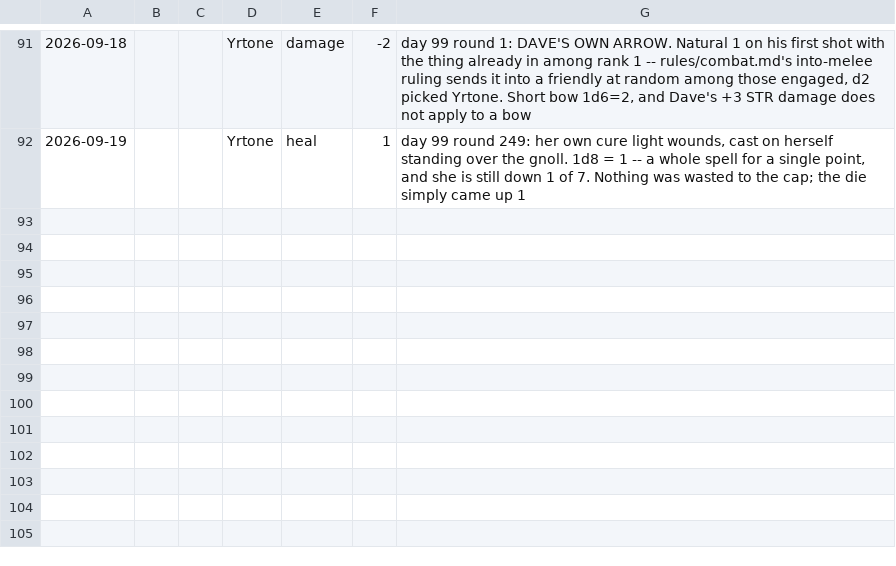
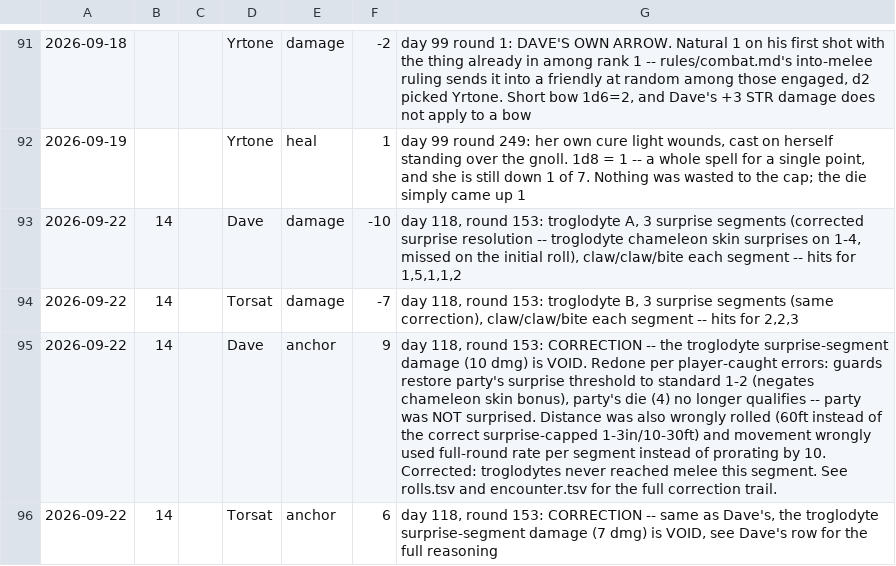
Before and after one commit to dllahr/claude_playing_advanced_dungeons_and_dragons_1st_edition, a TSV file: campaign/hp_log.tsv, drawn as a sheet; only a part is shown, gaps mark what is left out; the diff names each change by its address in the sheet, - before the commit and + after, or states it on an @@ line.

```diff
--- a/campaign/hp_log.tsv
+++ b/campaign/hp_log.tsv
+row 93: 2026-09-22 | 14 |  | Dave | damage | -10 | day 118, round 153: troglodyte A, 3 surprise segments (corrected surprise resolution -- troglodyte chameleon skin surprises on 1-4, missed on the initial roll), claw/claw/bite each segment -- hits for 1,5,1,1,2
+row 94: 2026-09-22 | 14 |  | Torsat | damage | -7 | day 118, round 153: troglodyte B, 3 surprise segments (same correction), claw/claw/bite each segment -- hits for 2,2,3
+row 95: 2026-09-22 | 14 |  | Dave | anchor | 9 | day 118, round 153: CORRECTION -- the troglodyte surprise-segment damage (10 dmg) is VOID. Redone per player-caught errors: guards restore party's surprise threshold to standard 1-2 (negates chameleon skin bonus), party's die (4) no longer qualifies -- party was NOT surprised. Distance was also wrongly rolled (60ft instead of the correct surprise-capped 1-3in/10-30ft) and movement wrongly used full-round rate per segment instead of prorating by 10. Corrected: troglodytes never reached melee this segment. See rolls.tsv and encounter.tsv for the full correction trail.
+row 96: 2026-09-22 | 14 |  | Torsat | anchor | 6 | day 118, round 153: CORRECTION -- same as Dave's, the troglodyte surprise-segment damage (7 dmg) is VOID, see Dave's row for the full reasoning
```
Also changed, not shown: campaign/clock.tsv, campaign/encounters.tsv, 3 other files.
